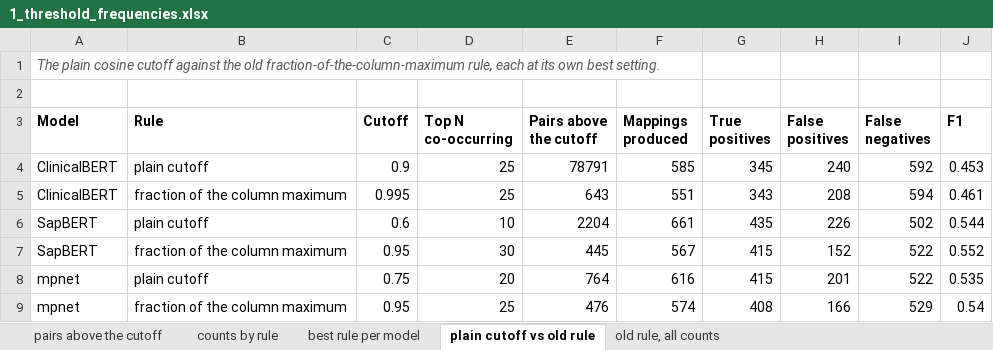
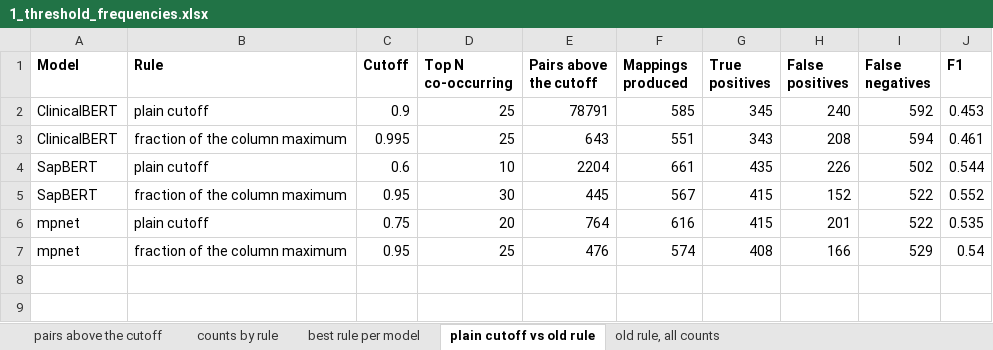
Before and after one commit to huznot/SAPBert, an Excel workbook: results/sep9_meeting/1_threshold_frequencies.xlsx, sheet plain cutoff vs old rule, drawn as a sheet; values as stored, in another font and other column widths than the file's, no borders; the diff names each change by its address in the sheet, - before the commit and + after, or states it on an @@ line.

```diff
--- a/results/sep9_meeting/1_threshold_frequencies.xlsx (sheet plain cutoff vs old rule)
+++ b/results/sep9_meeting/1_threshold_frequencies.xlsx (sheet plain cutoff vs old rule)
-row 1: The plain cosine cutoff against the old fraction-of-the-column-maximum rule, each at its own best setting.
-row 2: (empty)
```
Also changed, not shown: sheet best rule per model, sheet pairs above the cutoff, sheet old rule, all counts, sheet counts by rule, results/sep9_meeting/2_icda8_code_in_label.xlsx, results/sep9_meeting/3_similarity_gap_by_model.xlsx, 6 other files.
